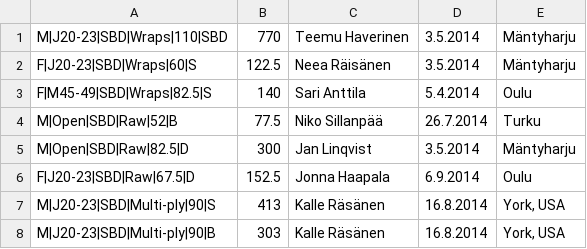
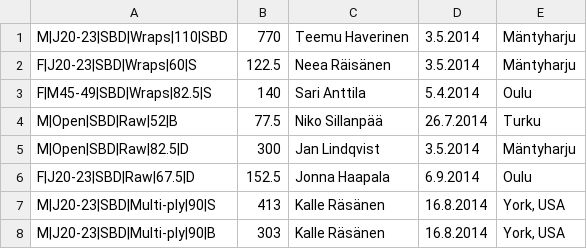
Before and after one commit to Finland-Powerlifting-Organisation/fpo-records, a CSV file: 2014.csv, drawn as a sheet; only a part is shown.

Commit message:
Fix Jan Lindqvist misspelling

```diff
--- a/2014.csv
+++ b/2014.csv
@@ -4,3 +4,3 @@ F|M45-49|SBD|Wraps|82.5|S,140,Sari Anttila,5.4.2014,Oulu,
 M|Open|SBD|Raw|52|B,77.5,Niko Sillanpää,26.7.2014,Turku,
-M|Open|SBD|Raw|82.5|D,300,Jan Linqvist,3.5.2014,Mäntyharju,
+M|Open|SBD|Raw|82.5|D,300,Jan Lindqvist,3.5.2014,Mäntyharju,
 F|J20-23|SBD|Raw|67.5|D,152.5,Jonna Haapala,6.9.2014,Oulu,
```
